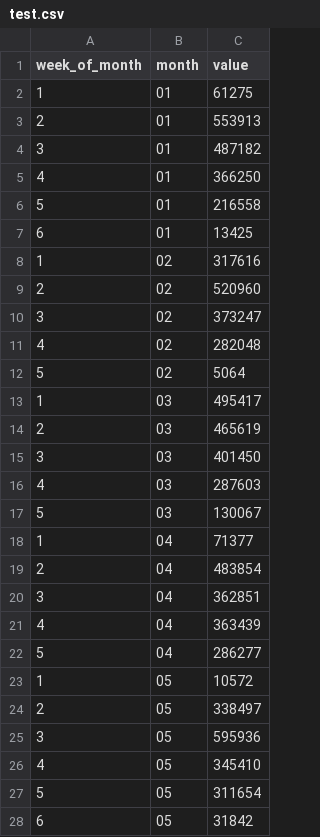
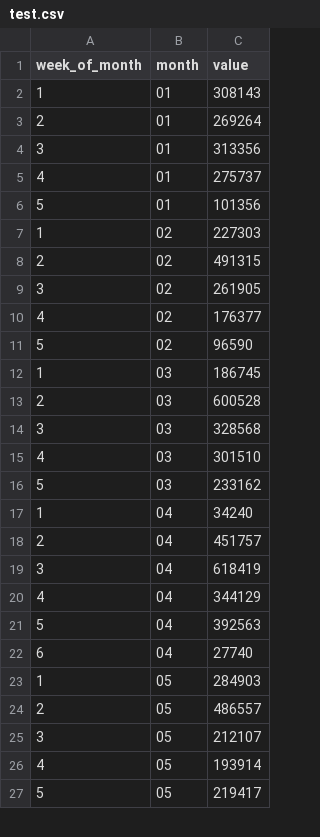
Before and after one commit to hhhramires/tcc, a CSV file: ia/dataset/separado/test.csv, drawn as a sheet; only a part is shown; the diff covers the shown part only.

```diff
--- a/ia/dataset/separado/test.csv
+++ b/ia/dataset/separado/test.csv
@@ -1,28 +1,27 @@
 week_of_month;month;value
-1;01;61275
-2;01;553913
-3;01;487182
-4;01;366250
-5;01;216558
-6;01;13425
-1;02;317616
-2;02;520960
-3;02;373247
-4;02;282048
-5;02;5064
-1;03;495417
-2;03;465619
-3;03;401450
-4;03;287603
-5;03;130067
-1;04;71377
-2;04;483854
-3;04;362851
-4;04;363439
-5;04;286277
-1;05;10572
-2;05;338497
-3;05;595936
-4;05;345410
-5;05;311654
-6;05;31842
+1;01;308143
+2;01;269264
+3;01;313356
+4;01;275737
+5;01;101356
+1;02;227303
+2;02;491315
+3;02;261905
+4;02;176377
+5;02;96590
+1;03;186745
+2;03;600528
+3;03;328568
+4;03;301510
+5;03;233162
+1;04;34240
+2;04;451757
+3;04;618419
+4;04;344129
+5;04;392563
+6;04;27740
+1;05;284903
+2;05;486557
+3;05;212107
+4;05;193914
+5;05;219417
```
Also changed, not shown: 2 added rows, 1 removed row and 35 edited cells elsewhere in this file, 20 other files.
